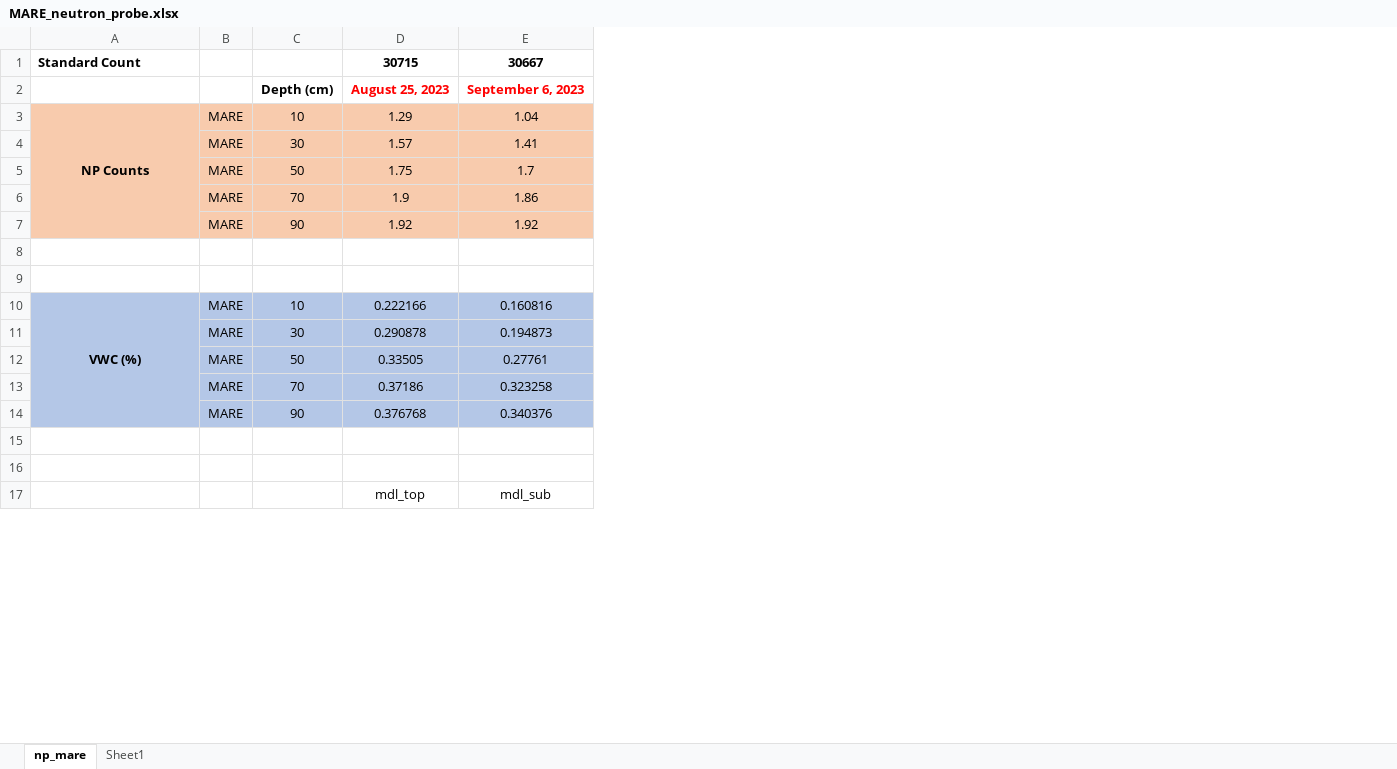
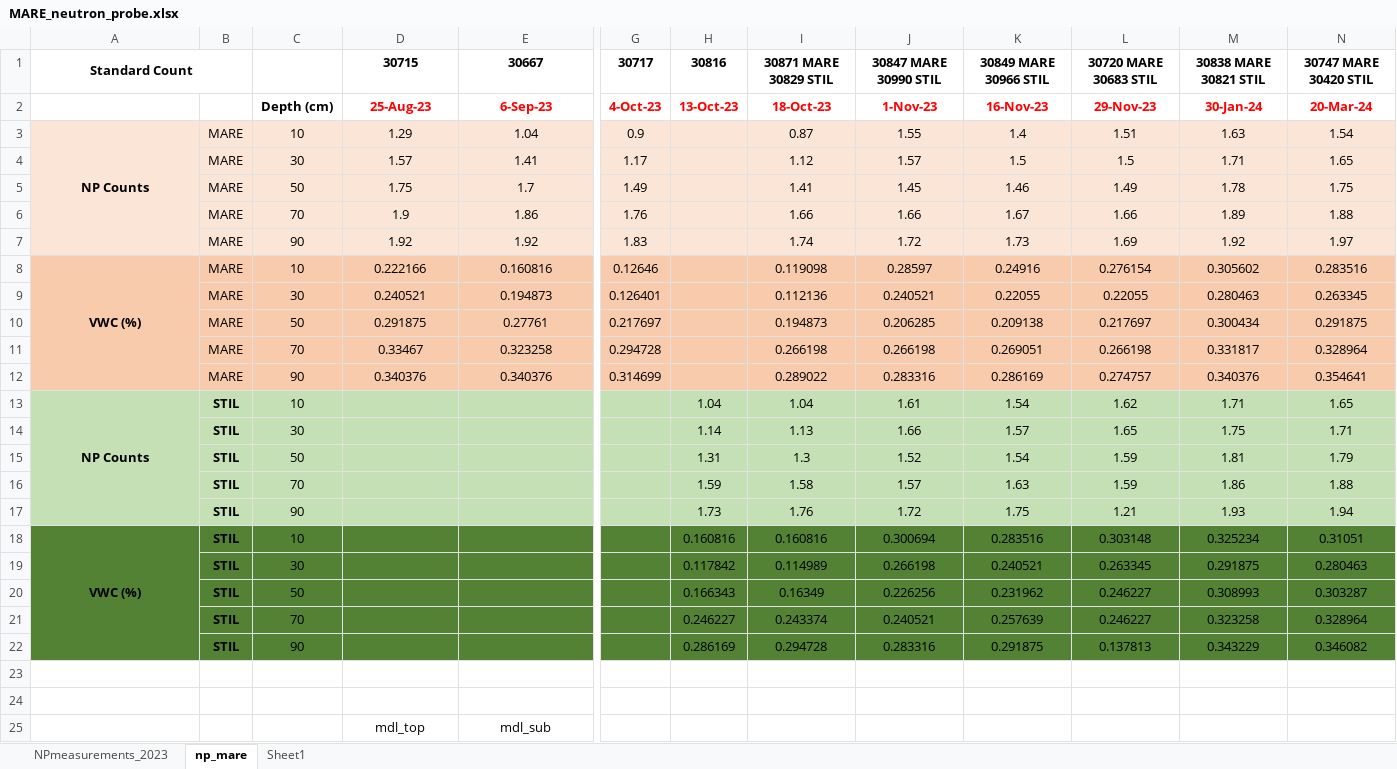
Before and after one commit to soilwater/mist, an Excel workbook: data/Oklahoma_State_University/MARE_neutron_probe.xlsx, sheet np_mare, drawn as a sheet; only a part is shown, gaps mark what is left out; values as stored, in another font and other column widths than the file's, no borders; removed rows and columns are numbered as before the commit, all else as after; rows hold the shown columns only; the diff covers the shown part only; the diff names each change by its address in the sheet, - before the commit and + after, or states it on an @@ line.

```diff
--- a/data/Oklahoma_State_University/MARE_neutron_probe.xlsx (sheet np_mare)
+++ b/data/Oklahoma_State_University/MARE_neutron_probe.xlsx (sheet np_mare)
+sheet tab: NPmeasurements_2023
+column G, row 1: 30717; rows 3-12: 0.9 | 1.17 | 1.49 | 1.76 | 1.83 | 0.12646 | 0.126401 | 0.217697 | 0.294728 | 0.314699
+column H, row 1: 30816
+column I, row 1: 30871 MARE 30829 STIL; rows 3-12: 0.87 | 1.12 | 1.41 | 1.66 | 1.74 | 0.119098 | 0.112136 | 0.194873 | 0.266198 | 0.289022
+column J, row 1: 30847 MARE 30990 STIL; rows 3-12: 1.55 | 1.57 | 1.45 | 1.66 | 1.72 | 0.28597 | 0.240521 | 0.206285 | 0.266198 | 0.283316
+column K, row 1: 30849 MARE 30966 STIL; rows 3-12: 1.4 | 1.5 | 1.46 | 1.67 | 1.73 | 0.24916 | 0.22055 | 0.209138 | 0.269051 | 0.286169
+column L, row 1: 30720 MARE 30683 STIL; rows 3-12: 1.51 | 1.5 | 1.49 | 1.66 | 1.69 | 0.276154 | 0.22055 | 0.217697 | 0.266198 | 0.274757
+column M, row 1: 30838 MARE 30821 STIL; rows 3-12: 1.63 | 1.71 | 1.78 | 1.89 | 1.92 | 0.305602 | 0.280463 | 0.300434 | 0.331817 | 0.340376
+column N, row 1: 30747 MARE 30420 STIL; rows 3-12: 1.54 | 1.65 | 1.75 | 1.88 | 1.97 | 0.283516 | 0.263345 | 0.291875 | 0.328964 | 0.354641
-A1 alignment: left
+A1 alignment: center
+A1:B1 merged
-row 2:  |  | Depth (cm) | August 25, 2023 | September 6, 2023
+row 2:  |  | Depth (cm) | 25-Aug-23 | 6-Sep-23 | 4-Oct-23 | 13-Oct-23 | 18-Oct-23 | 1-Nov-23 | 16-Nov-23 | 29-Nov-23 | 30-Jan-24 | 20-Mar-24
-A3:E7 fill: #F8CBAD
+A3:E7 fill: #FBE5D6
-row 8: (empty)
-row 9: (empty)
-A8:E12 fill: #B4C7E7
+A8:E12 fill: #F8CBAD
-D9: 0.290878
+D9: 0.240521
-D10: 0.33505
+D10: 0.291875
-D11: 0.37186
+D11: 0.33467
-D12: 0.376768
+D12: 0.340376
+row 13: NP Counts | STIL | 10 |  |  |  | 1.04 | 1.04 | 1.61 | 1.54 | 1.62 | 1.71 | 1.65
+row 14:  | STIL | 30 |  |  |  | 1.14 | 1.13 | 1.66 | 1.57 | 1.65 | 1.75 | 1.71
+row 15:  | STIL | 50 |  |  |  | 1.31 | 1.3 | 1.52 | 1.54 | 1.59 | 1.81 | 1.79
+row 16:  | STIL | 70 |  |  |  | 1.59 | 1.58 | 1.57 | 1.63 | 1.59 | 1.86 | 1.88
+row 17:  | STIL | 90 |  |  |  | 1.73 | 1.76 | 1.72 | 1.75 | 1.21 | 1.93 | 1.94
+row 18: VWC (%) | STIL | 10 |  |  |  | 0.160816 | 0.160816 | 0.300694 | 0.283516 | 0.303148 | 0.325234 | 0.31051
+row 19:  | STIL | 30 |  |  |  | 0.117842 | 0.114989 | 0.266198 | 0.240521 | 0.263345 | 0.291875 | 0.280463
+row 20:  | STIL | 50 |  |  |  | 0.166343 | 0.16349 | 0.226256 | 0.231962 | 0.246227 | 0.308993 | 0.303287
+row 21:  | STIL | 70 |  |  |  | 0.246227 | 0.243374 | 0.240521 | 0.257639 | 0.246227 | 0.323258 | 0.328964
+row 22:  | STIL | 90 |  |  |  | 0.286169 | 0.294728 | 0.283316 | 0.291875 | 0.137813 | 0.343229 | 0.346082
```
Also changed, not shown: cell formats elsewhere in this sheet, formulas that keep their value.
